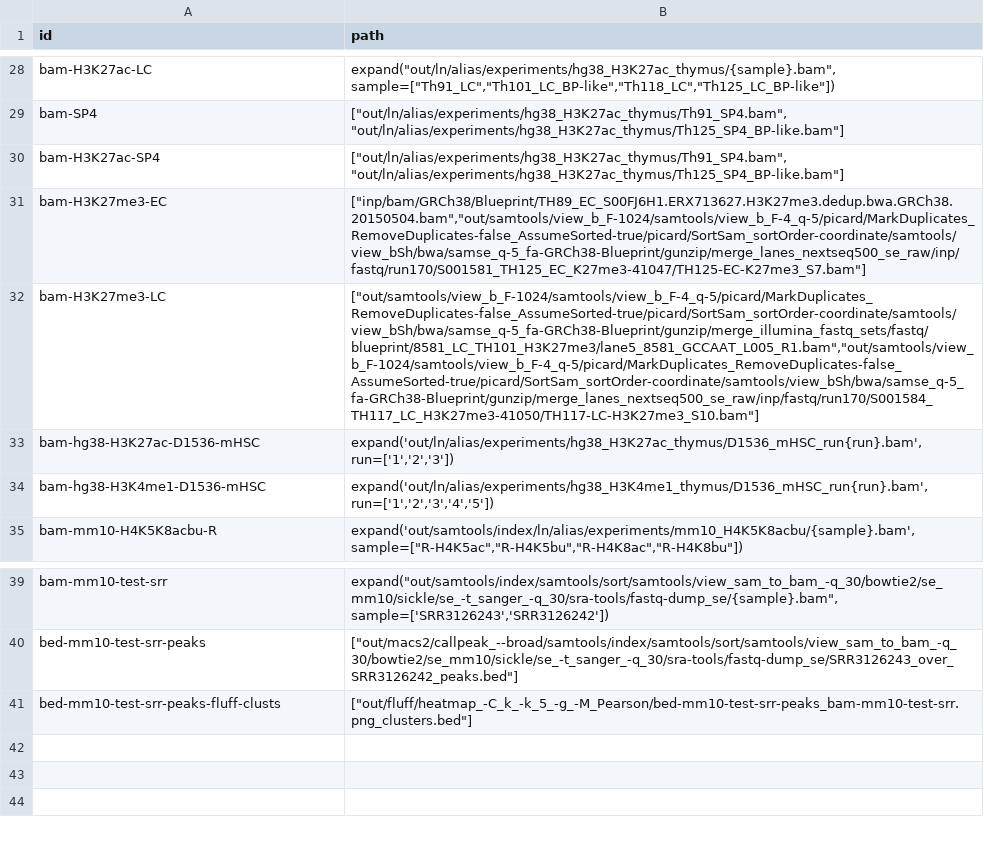
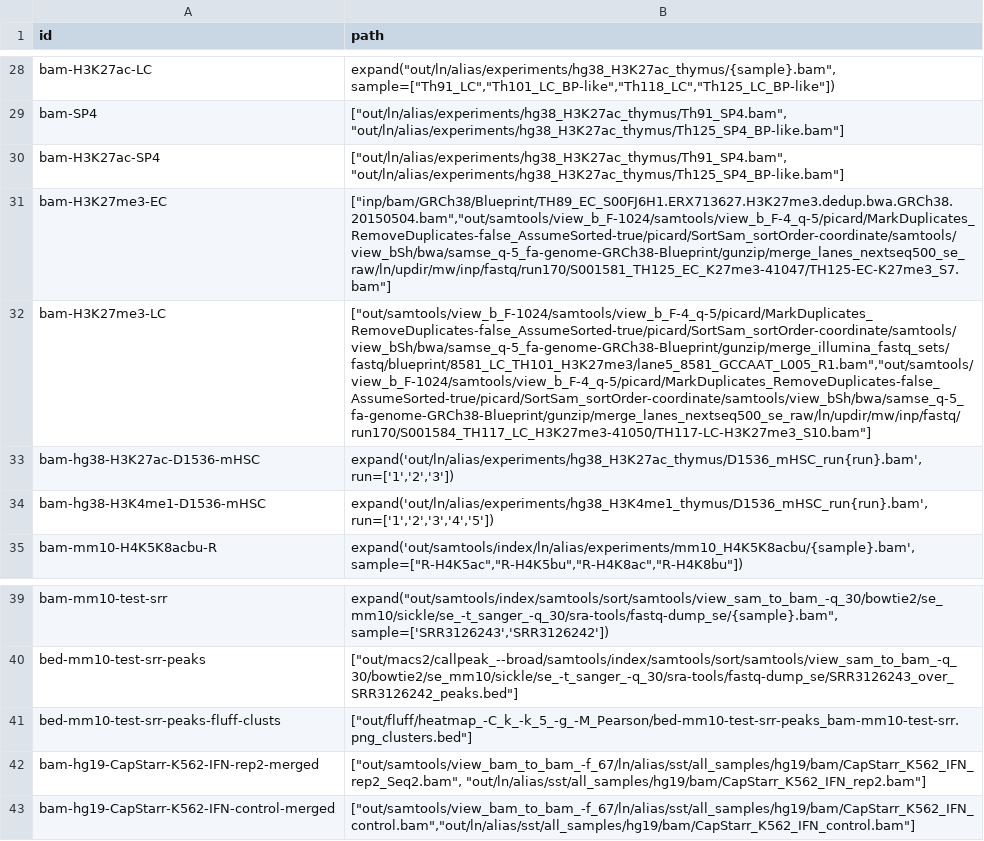
Before and after one commit to guillaumecharbonnier/mw-lib, a TSV file: src/snakemake/tables/bamids.tsv, drawn as a sheet; only a part is shown, gaps mark what is left out; the diff names each change by its address in the sheet, - before the commit and + after, or states it on an @@ line.

```diff
--- a/src/snakemake/tables/bamids.tsv
+++ b/src/snakemake/tables/bamids.tsv
-B31 (path): ["inp/bam/GRCh38/Blueprint/TH89_EC_S00FJ6H1.ERX713627.H3K27me3.dedup.bwa.GRCh38.20150504.bam","out/samtools/view_b_F-1024/samtools/view_b_F-4_q-5/picard/MarkDuplicates_RemoveDuplicates-false_AssumeSorted-true/picard/SortSam_sortOrder-coordinate/samtools/view_bSh/bwa/samse_q-5_fa-GRCh38-Blueprint/gunzip/merge_lanes_nextseq500_se_raw/inp/fastq/run170/S001581_TH125_EC_K27me3-41047/TH125-EC-K27me3_S7.bam"]
+B31 (path): ["inp/bam/GRCh38/Blueprint/TH89_EC_S00FJ6H1.ERX713627.H3K27me3.dedup.bwa.GRCh38.20150504.bam","out/samtools/view_b_F-1024/samtools/view_b_F-4_q-5/picard/MarkDuplicates_RemoveDuplicates-false_AssumeSorted-true/picard/SortSam_sortOrder-coordinate/samtools/view_bSh/bwa/samse_q-5_fa-genome-GRCh38-Blueprint/gunzip/merge_lanes_nextseq500_se_raw/ln/updir/mw/inp/fastq/run170/S001581_TH125_EC_K27me3-41047/TH125-EC-K27me3_S7.bam"]
-B32 (path): ["out/samtools/view_b_F-1024/samtools/view_b_F-4_q-5/picard/MarkDuplicates_RemoveDuplicates-false_AssumeSorted-true/picard/SortSam_sortOrder-coordinate/samtools/view_bSh/bwa/samse_q-5_fa-GRCh38-Blueprint/gunzip/merge_illumina_fastq_sets/fastq/blueprint/8581_LC_TH101_H3K27me3/lane5_8581_GCCAAT_L005_R1.bam","out/samtools/view_b_F-1024/samtools/view_b_F-4_q-5/picard/MarkDuplicates_RemoveDuplicates-false_AssumeSorted-true/picard/SortSam_sortOrder-coordinate/samtools/view_bSh/bwa/samse_q-5_fa-GRCh38-Blueprint/gunzip/merge_lanes_nextseq500_se_raw/inp/fastq/run170/S001584_TH117_LC_H3K27me3-41050/TH117-LC-H3K27me3_S10.bam"]
+B32 (path): ["out/samtools/view_b_F-1024/samtools/view_b_F-4_q-5/picard/MarkDuplicates_RemoveDuplicates-false_AssumeSorted-true/picard/SortSam_sortOrder-coordinate/samtools/view_bSh/bwa/samse_q-5_fa-genome-GRCh38-Blueprint/gunzip/merge_illumina_fastq_sets/fastq/blueprint/8581_LC_TH101_H3K27me3/lane5_8581_GCCAAT_L005_R1.bam","out/samtools/view_b_F-1024/samtools/view_b_F-4_q-5/picard/MarkDuplicates_RemoveDuplicates-false_AssumeSorted-true/picard/SortSam_sortOrder-coordinate/samtools/view_bSh/bwa/samse_q-5_fa-genome-GRCh38-Blueprint/gunzip/merge_lanes_nextseq500_se_raw/ln/updir/mw/inp/fastq/run170/S001584_TH117_LC_H3K27me3-41050/TH117-LC-H3K27me3_S10.bam"]
+row 42: bam-hg19-CapStarr-K562-IFN-rep2-merged | ["out/samtools/view_bam_to_bam_-f_67/ln/alias/sst/all_samples/hg19/bam/CapStarr_K562_IFN_rep2_Seq2.bam", "out/ln/alias/sst/all_samples/hg19/bam/CapStarr_K562_IFN_rep2.bam"]
+row 43: bam-hg19-CapStarr-K562-IFN-control-merged | ["out/samtools/view_bam_to_bam_-f_67/ln/alias/sst/all_samples/hg19/bam/CapStarr_K562_IFN_control.bam","out/ln/alias/sst/all_samples/hg19/bam/CapStarr_K562_IFN_control.bam"]
```
Also changed, not shown: src/snakemake/tables/extra/protectedunderscores.tsv, src/snakemake/tables/gtfids.tsv, 19 other files.
